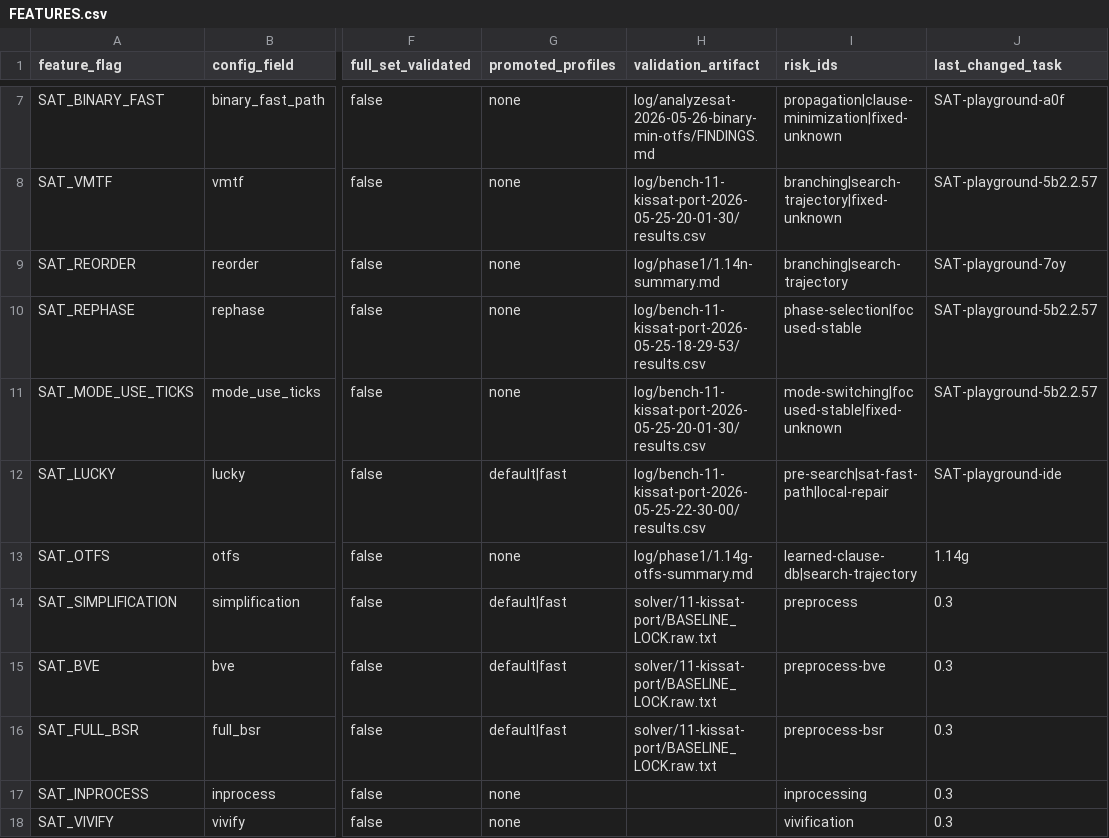
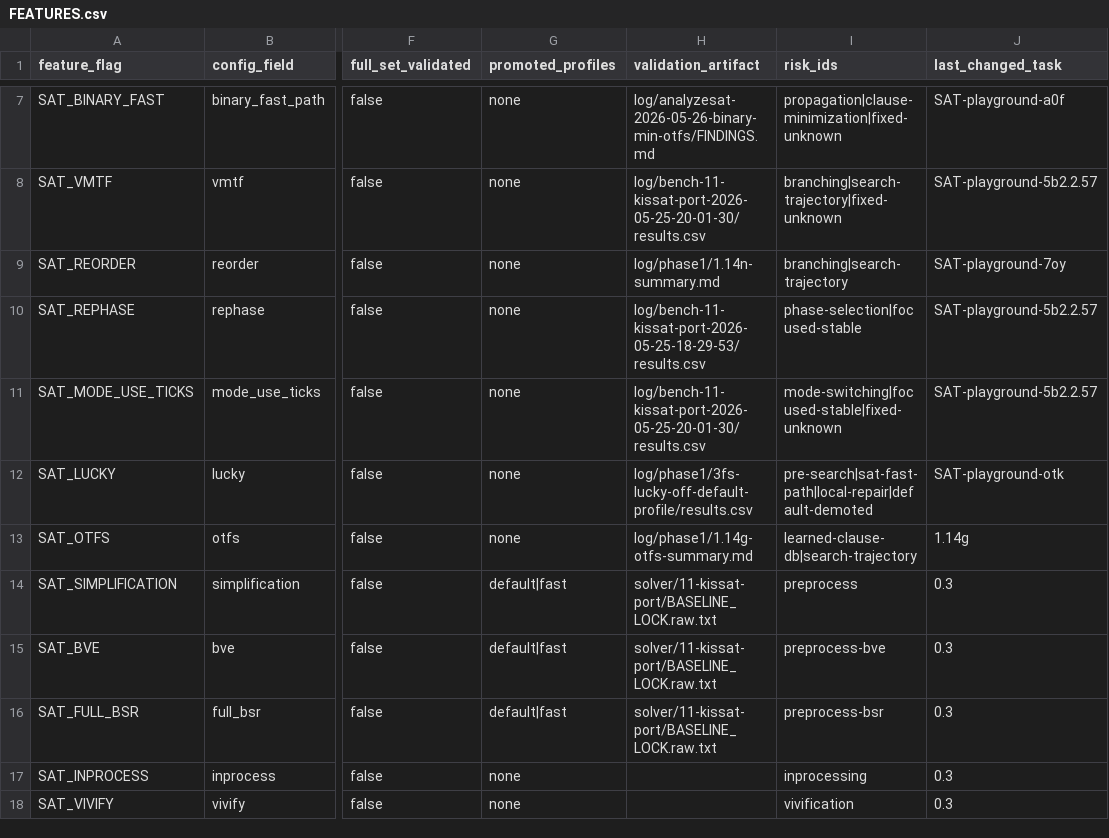
Before and after one commit to bjlkeng/SAT-playground, a CSV file: solver/11-kissat-port/FEATURES.csv, drawn as a sheet; only a part is shown, gaps mark what is left out; the diff names each change by its address in the sheet, - before the commit and + after, or states it on an @@ line.

Commit message:
Sync lucky feature ledger

```diff
--- a/solver/11-kissat-port/FEATURES.csv
+++ b/solver/11-kissat-port/FEATURES.csv
-G12 (promoted_profiles): default|fast
+G12 (promoted_profiles): none
-H12 (validation_artifact): log/bench-11-kissat-port-2026-05-25-22-30-00/results.csv
+H12 (validation_artifact): log/phase1/3fs-lucky-off-default-profile/results.csv
-I12 (risk_ids): pre-search|sat-fast-path|local-repair
+I12 (risk_ids): pre-search|sat-fast-path|local-repair|default-demoted
-J12 (last_changed_task): SAT-playground-ide
+J12 (last_changed_task): SAT-playground-otk
```
Also changed, not shown: 5 other files.
